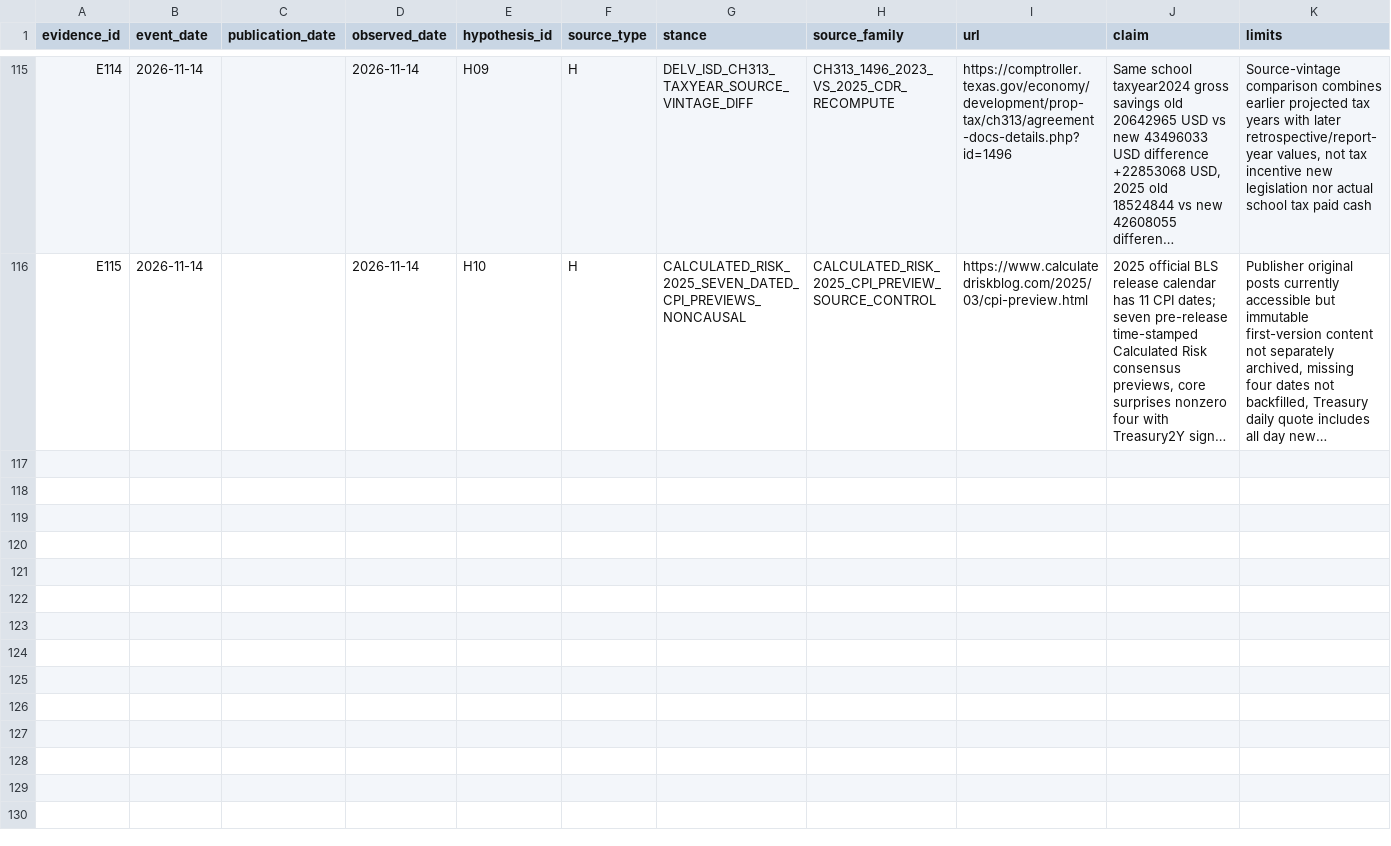
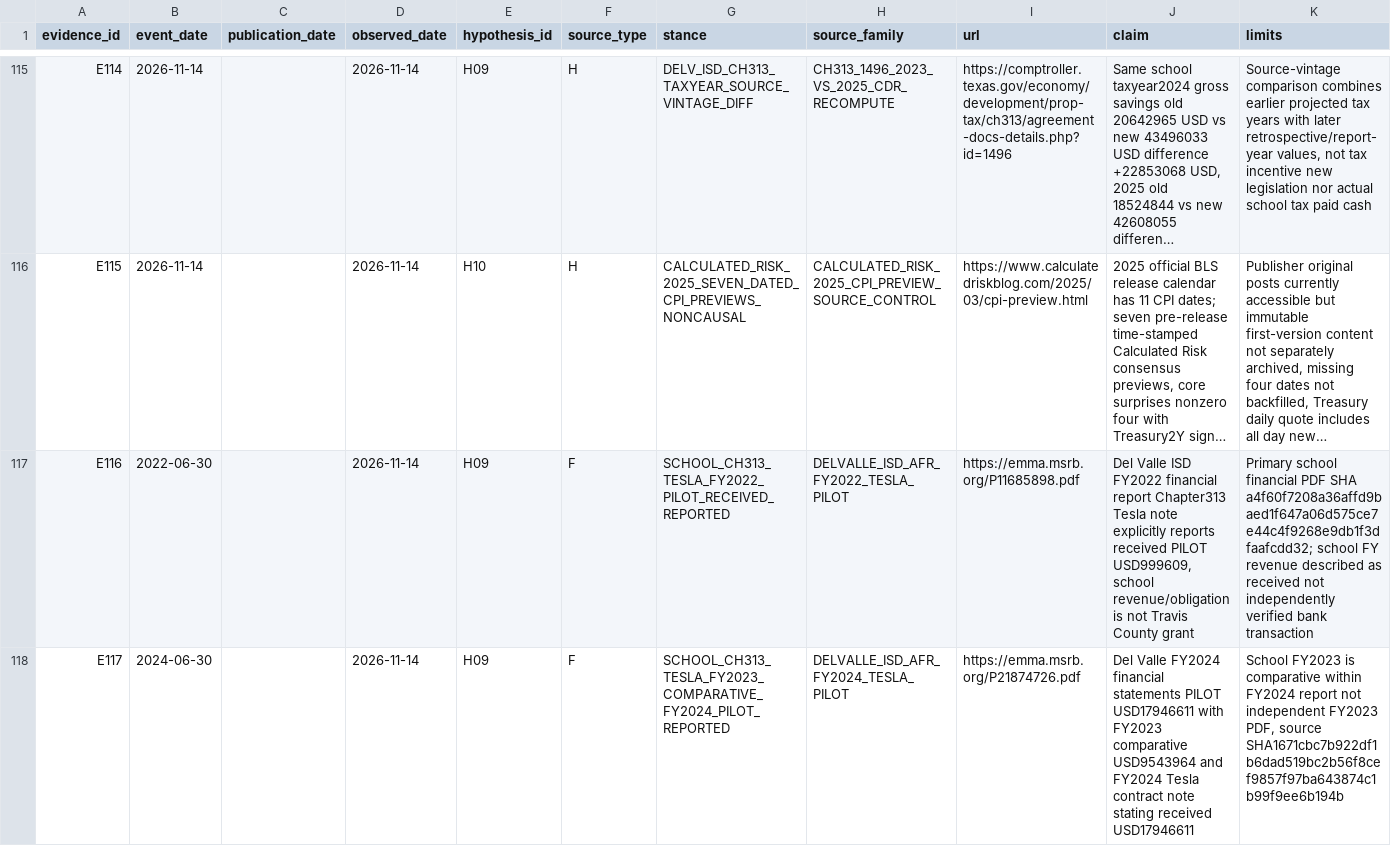
Before and after one commit to fweiger/AI_book, a CSV file: topics/us-2026-midterms-policy-ai-2029/data/evidence_events.csv, drawn as a sheet; only a part is shown, gaps mark what is left out; long unchanged cells end in …; the diff covers the shown part only; the diff names each change by its address in the sheet, - before the commit and + after, or states it on an @@ line.

Commit message:
[TOPIC-011 H09] Register official fiscal-year Tesla school PILOT amounts and FY2025 CDR reconciliation gap without claiming county cash or net benefit

```diff
--- a/topics/us-2026-midterms-policy-ai-2029/data/evidence_events.csv
+++ b/topics/us-2026-midterms-policy-ai-2029/data/evidence_events.csv
+row 117: E116 | 2022-06-30 |  | 2026-11-14 | H09 | F | SCHOOL_CH313_TESLA_FY2022_PILOT_RECEIVED_REPORTED | DELVALLE_ISD_AFR_FY2022_TESLA_PILOT | https://emma.msrb.org/P11685898.pdf | Del Valle ISD FY2022 financial report Chapter313 Tesla note explicitly reports received PILOT USD999609, school revenue/obligation is not Travis County grant | Primary school financial PDF SHA a4f60f7208a36affd9baed1f647a06d575ce7e44c4f9268e9db1f3dfaafcdd32; school FY revenue described as received not independently verified bank transaction
+row 118: E117 | 2024-06-30 |  | 2026-11-14 | H09 | F | SCHOOL_CH313_TESLA_FY2023_COMPARATIVE_FY2024_PILOT_REPORTED | DELVALLE_ISD_AFR_FY2024_TESLA_PILOT | https://emma.msrb.org/P21874726.pdf | Del Valle FY2024 financial statements PILOT USD17946611 with FY2023 comparative USD9543964 and FY2024 Tesla contract note stating received USD17946611 | School FY2023 is comparative within FY2024 report not independent FY2023 PDF, source SHA1671cbc7b922df1b6dad519bc2b56f8cef9857f97ba643874c1b99f9ee6b194b
```
Also changed, not shown: 2 added rows elsewhere in this file.
